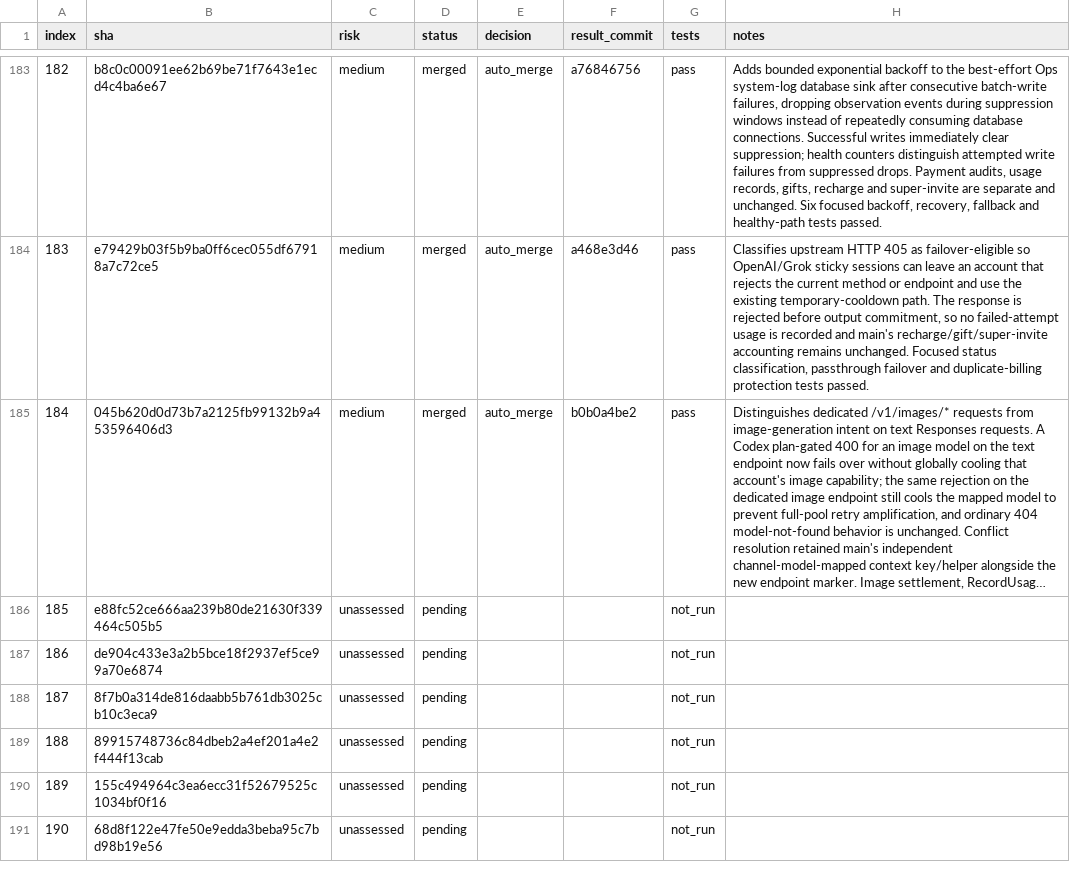
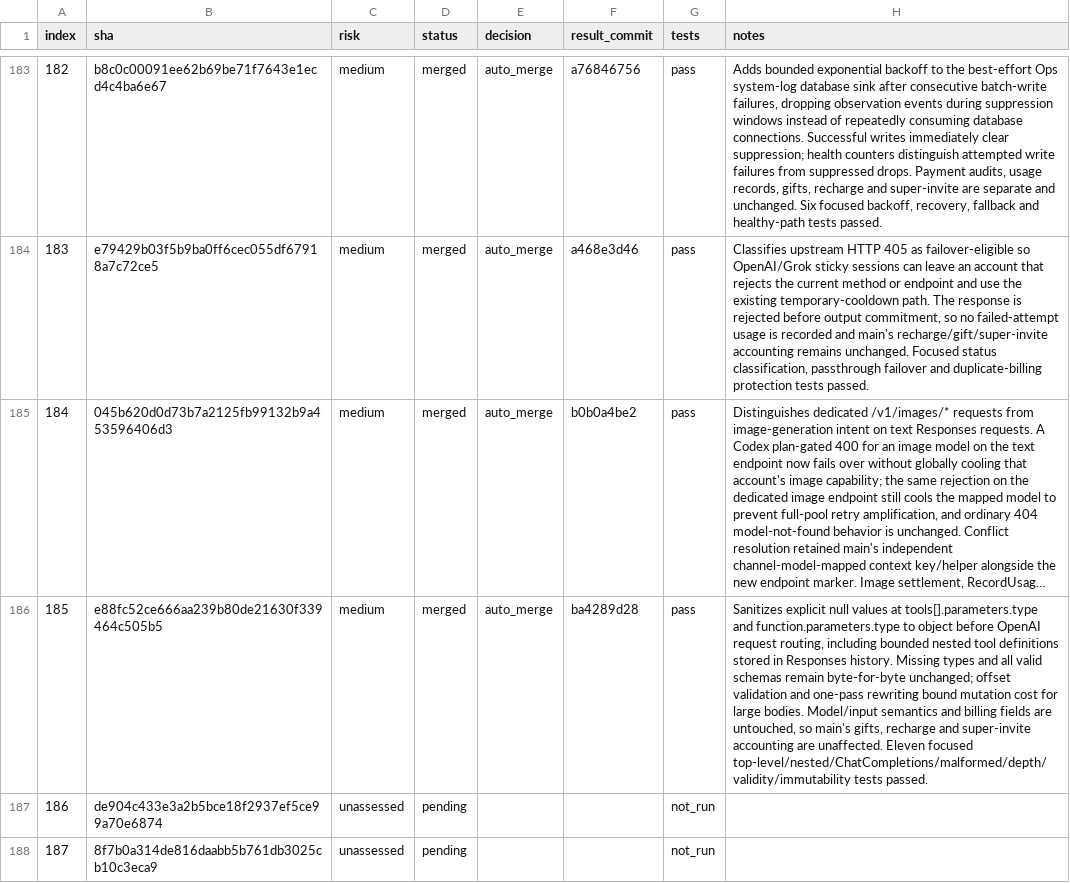
Before and after one commit to walaqi/sub2api, a TSV file: merge-state/sync-2-merge-v3/state.tsv, drawn as a sheet; only a part is shown, gaps mark what is left out; the shorter side is filled out with more unchanged rows; long unchanged cells end in …; the diff names each change by its address in the sheet, - before the commit and + after, or states it on an @@ line.

Commit message:
chore(merge): record tool schema sanitizer

```diff
--- a/merge-state/sync-2-merge-v3/state.tsv
+++ b/merge-state/sync-2-merge-v3/state.tsv
-C186 (risk): unassessed
+C186 (risk): medium
-D186 (status): pending
+D186 (status): merged
-E186 (decision): (empty)
+E186 (decision): auto_merge
-F186 (result_commit): (empty)
+F186 (result_commit): ba4289d28
-G186 (tests): not_run
+G186 (tests): pass
-H186 (notes): (empty)
+H186 (notes): Sanitizes explicit null values at tools[].parameters.type and function.parameters.type to object before OpenAI request routing, including bounded nested tool definitions stored in Responses history. Missing types and all valid schemas remain byte-for-byte unchanged; offset validation and one-pass rewriting bound mutation cost for large bodies. Model/input semantics and billing fields are untouched, so main's gifts, recharge and super-invite accounting are unaffected. Eleven focused top-level/nested/ChatCompletions/malformed/depth/validity/immutability tests passed.
```
Also changed, not shown: 1 other file.
